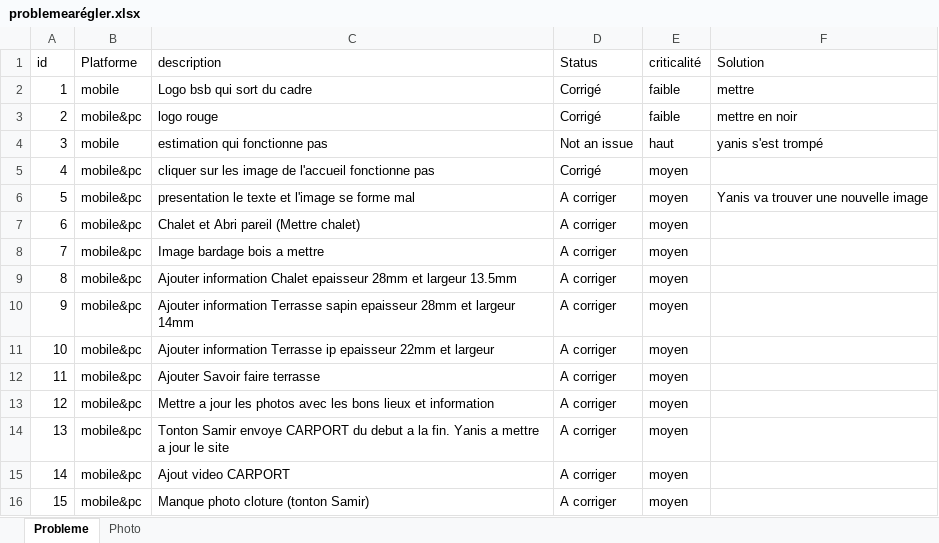
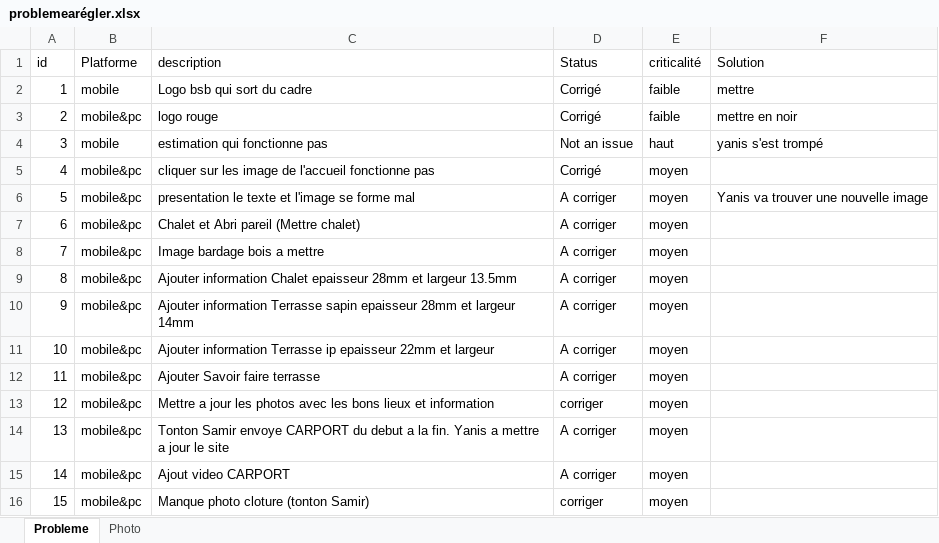
Before and after one commit to benamrou/bsboisconcept, an Excel workbook: problemearégler.xlsx, sheet Probleme, drawn as a sheet; values as stored, in another font and other column widths than the file's, no borders; the diff names each change by its address in the sheet, - before the commit and + after, or states it on an @@ line.

```diff
--- a/problemearégler.xlsx (sheet Probleme)
+++ b/problemearégler.xlsx (sheet Probleme)
-D13 (Status): A corriger
+D13 (Status): corriger
-D16 (Status): A corriger
+D16 (Status): corriger
```
Also changed, not shown: 18 other files.
